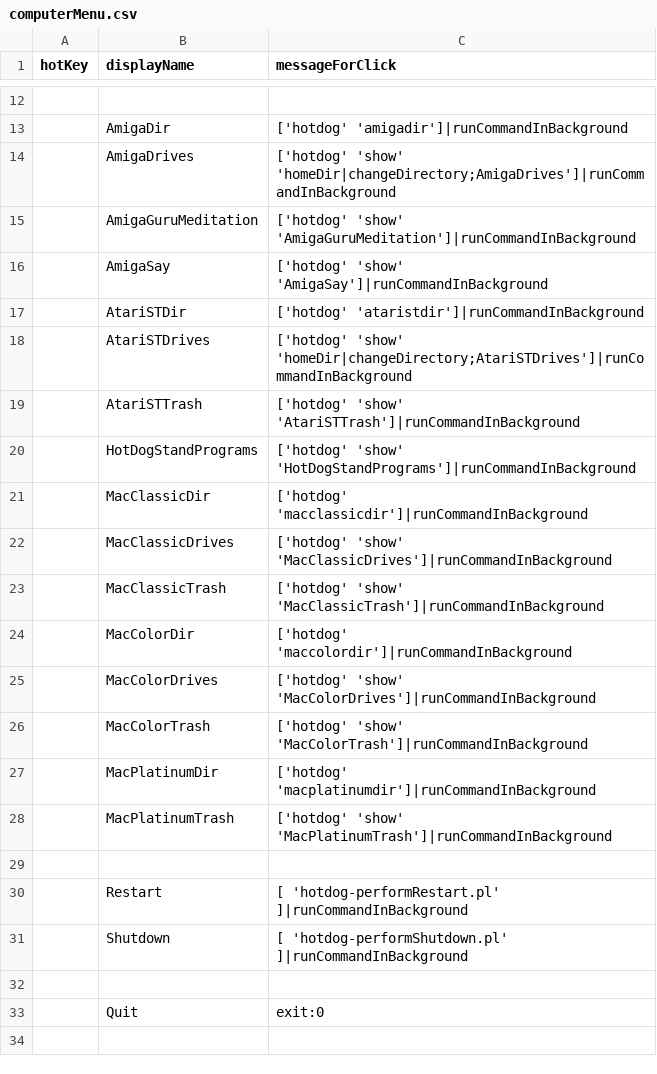
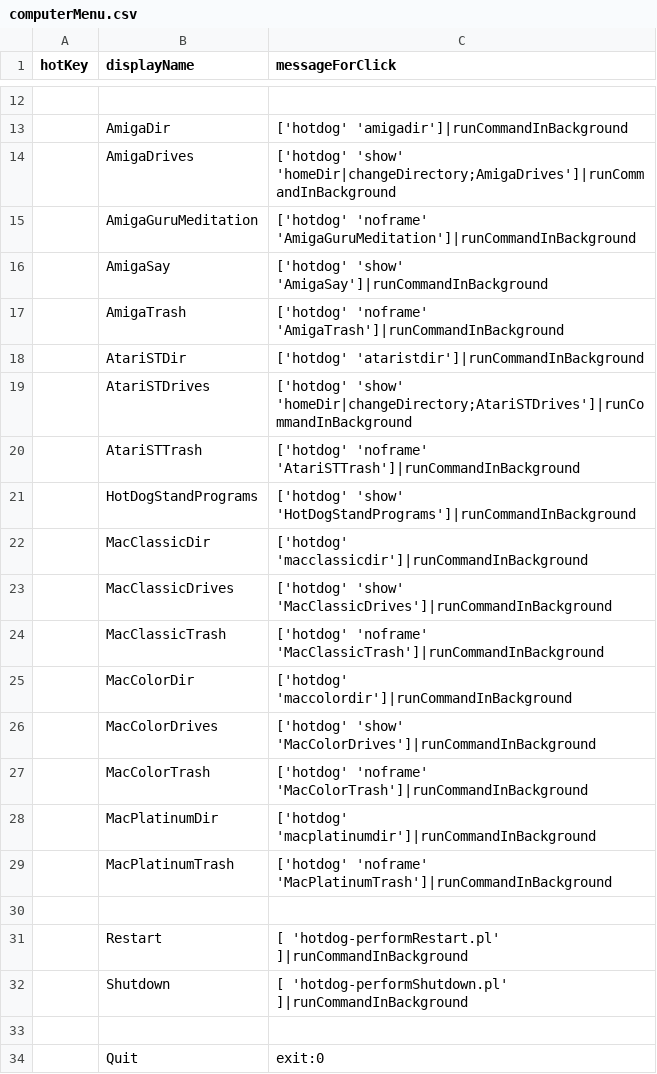
Before and after one commit to arthurchoung/HOTDOG, a CSV file: Config/computerMenu.csv, drawn as a sheet; only a part is shown, gaps mark what is left out.

Commit message:
Use 'noframe' instead of 'show'. Added AmigaTrash

```diff
--- a/Config/computerMenu.csv
+++ b/Config/computerMenu.csv
@@ -14,7 +14,8 @@ hotKey,displayName,messageForClick
 ,AmigaDrives,"['hotdog' 'show' 'homeDir|changeDirectory;AmigaDrives']|runCommandInBackground"
-,AmigaGuruMeditation,"['hotdog' 'show' 'AmigaGuruMeditation']|runCommandInBackground"
+,AmigaGuruMeditation,"['hotdog' 'noframe' 'AmigaGuruMeditation']|runCommandInBackground"
 ,AmigaSay,"['hotdog' 'show' 'AmigaSay']|runCommandInBackground"
+,AmigaTrash,"['hotdog' 'noframe' 'AmigaTrash']|runCommandInBackground"
 ,AtariSTDir,"['hotdog' 'ataristdir']|runCommandInBackground"
 ,AtariSTDrives,"['hotdog' 'show' 'homeDir|changeDirectory;AtariSTDrives']|runCommandInBackground"
-,AtariSTTrash,"['hotdog' 'show' 'AtariSTTrash']|runCommandInBackground"
+,AtariSTTrash,"['hotdog' 'noframe' 'AtariSTTrash']|runCommandInBackground"
 ,HotDogStandPrograms,"['hotdog' 'show' 'HotDogStandPrograms']|runCommandInBackground"
@@ -22,8 +23,8 @@ hotKey,displayName,messageForClick
 ,MacClassicDrives,"['hotdog' 'show' 'MacClassicDrives']|runCommandInBackground"
-,MacClassicTrash,"['hotdog' 'show' 'MacClassicTrash']|runCommandInBackground"
+,MacClassicTrash,"['hotdog' 'noframe' 'MacClassicTrash']|runCommandInBackground"
 ,MacColorDir,"['hotdog' 'maccolordir']|runCommandInBackground"
 ,MacColorDrives,"['hotdog' 'show' 'MacColorDrives']|runCommandInBackground"
-,MacColorTrash,"['hotdog' 'show' 'MacColorTrash']|runCommandInBackground"
+,MacColorTrash,"['hotdog' 'noframe' 'MacColorTrash']|runCommandInBackground"
 ,MacPlatinumDir,"['hotdog' 'macplatinumdir']|runCommandInBackground"
-,MacPlatinumTrash,"['hotdog' 'show' 'MacPlatinumTrash']|runCommandInBackground"
+,MacPlatinumTrash,"['hotdog' 'noframe' 'MacPlatinumTrash']|runCommandInBackground"
 ,,
```
